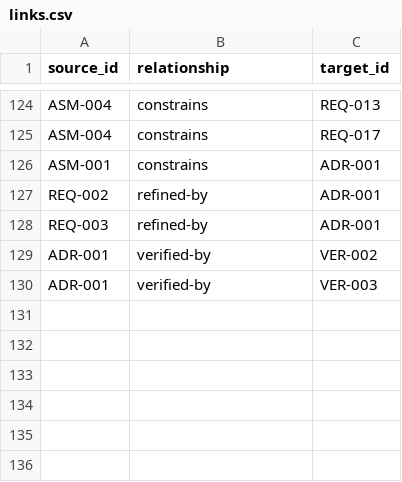
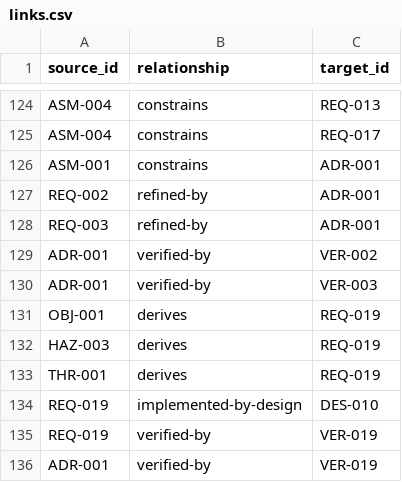
Before and after one commit to Romanof123/JNOX, a CSV file: trace/links.csv, drawn as a sheet; only a part is shown, gaps mark what is left out; the diff names each change by its address in the sheet, - before the commit and + after, or states it on an @@ line.

Commit message:
Plan an end-to-end safety IPC channel for the virtual permit
Specify independent receiver checks and expiry for native IPC and Linux relays, and trace the bench fault and bounded-queue tests in both languages.

```diff
--- a/trace/links.csv
+++ b/trace/links.csv
+row 131: OBJ-001 | derives | REQ-019
+row 132: HAZ-003 | derives | REQ-019
+row 133: THR-001 | derives | REQ-019
+row 134: REQ-019 | implemented-by-design | DES-010
+row 135: REQ-019 | verified-by | VER-019
+row 136: ADR-001 | verified-by | VER-019
```
Also changed, not shown: 10 other files.
